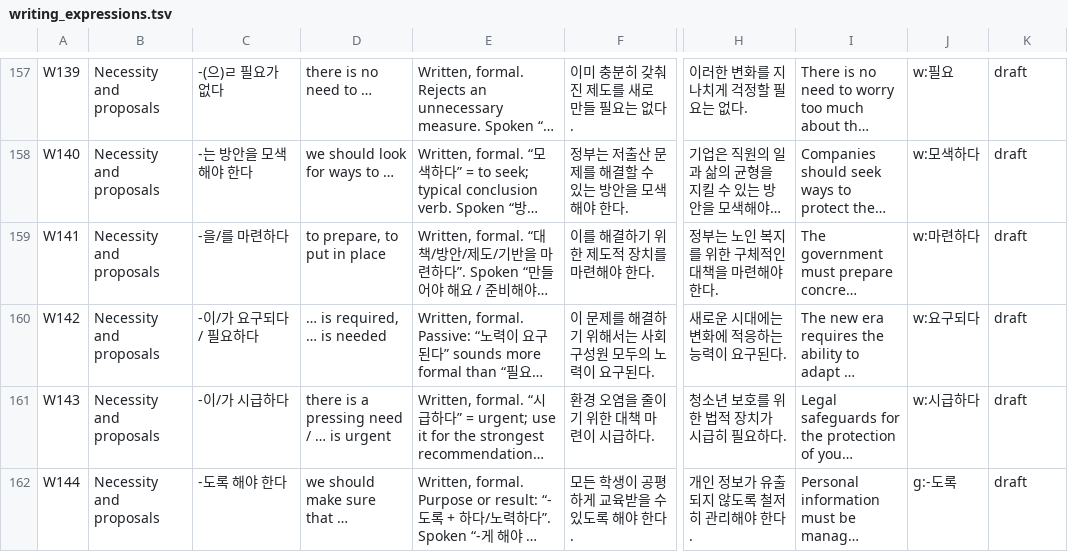
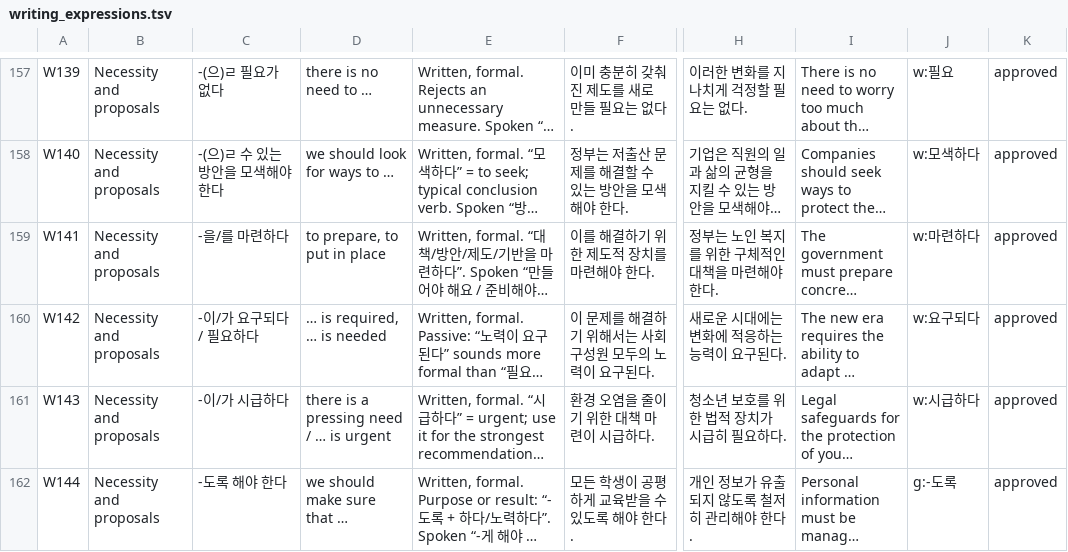
Before and after one commit to annoyingtrash123-design/Korean-Dictionary, a TSV file: pipeline/data/writing_expressions.tsv, drawn as a sheet; only a part is shown, gaps mark what is left out; long unchanged cells end in …; the diff covers the shown part only; the diff names each change by its address in the sheet, - before the commit and + after, or states it on an @@ line.

```diff
--- a/pipeline/data/writing_expressions.tsv
+++ b/pipeline/data/writing_expressions.tsv
-K157:K162: draft
+K157:K162: approved
-C158: -는 방안을 모색해야 한다
+C158: -(으)ㄹ 수 있는 방안을 모색해야 한다
```
Also changed, not shown: 64 edited cells elsewhere in this file.
